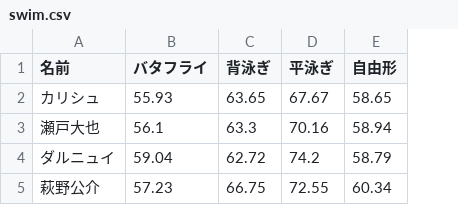
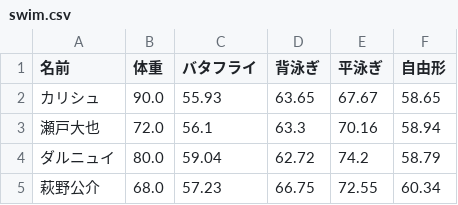
Before and after one commit to Yuta1004/Pro2019SportsAnalysis, a CSV file: src/data/swim.csv, drawn as a sheet; the diff names each change by its address in the sheet, - before the commit and + after, or states it on an @@ line.

```diff
--- a/src/data/swim.csv
+++ b/src/data/swim.csv
+column B (体重), rows 2-5: 90.0 | 72.0 | 80.0 | 68.0
```
Also changed, not shown: 1 other file.
